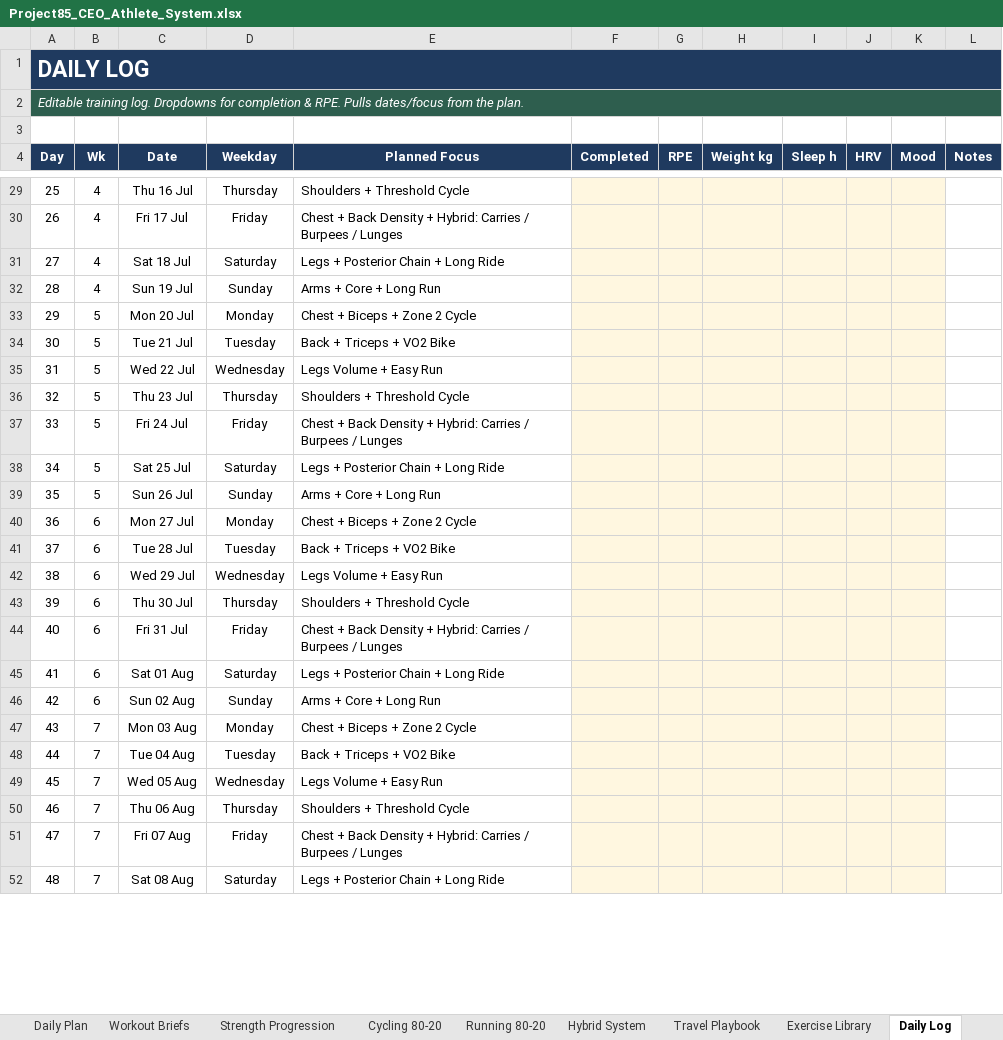
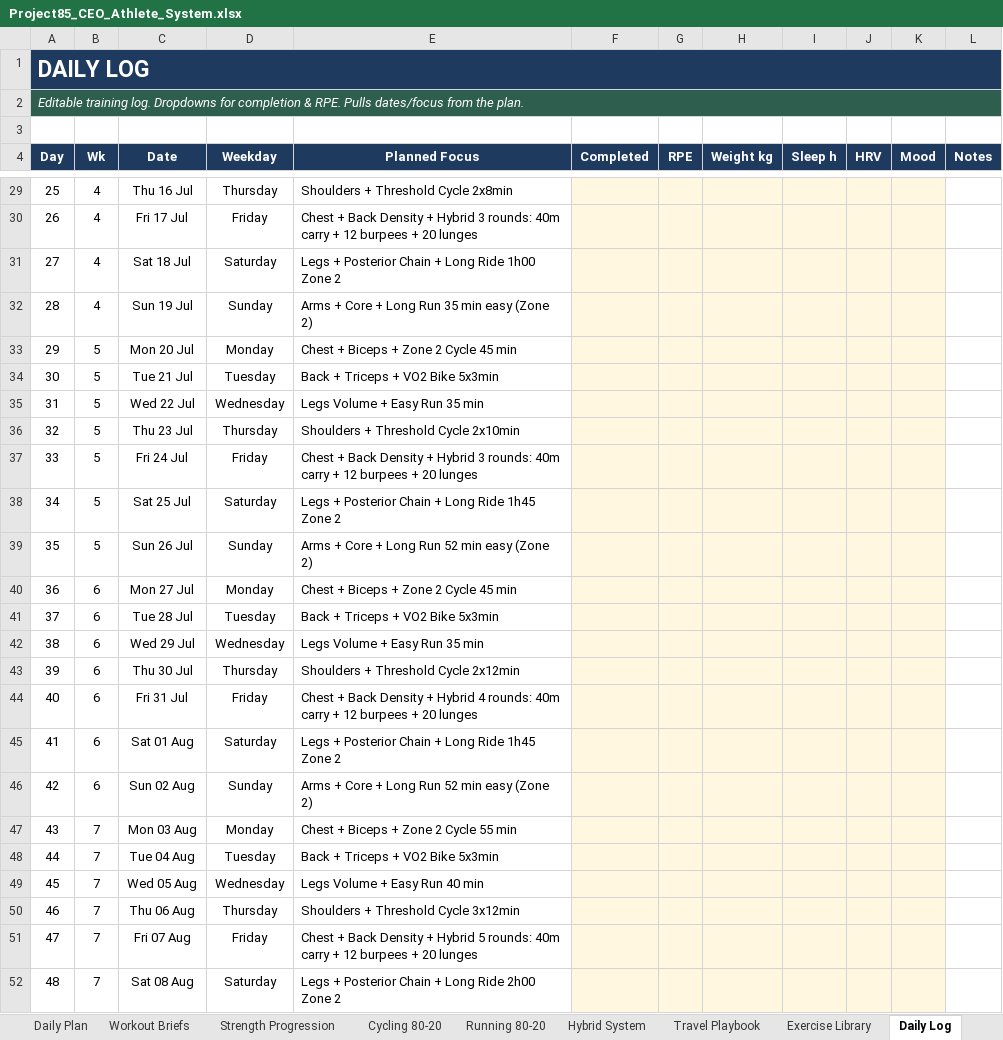
Before and after one commit to BDavies007/Claude-Code-, an Excel workbook: Project85_CEO_Athlete_System.xlsx, sheet Daily Log, drawn as a sheet; only a part is shown, gaps mark what is left out; values as stored, in another font and other column widths than the file's, no borders; conditional formats not drawn; the diff covers the shown part only; the diff names each change by its address in the sheet, - before the commit and + after, or states it on an @@ line.

```diff
--- a/Project85_CEO_Athlete_System.xlsx (sheet Daily Log)
+++ b/Project85_CEO_Athlete_System.xlsx (sheet Daily Log)
-E29 (Planned Focus): Shoulders + Threshold Cycle
+E29 (Planned Focus): Shoulders + Threshold Cycle 2x8min
-E30 (Planned Focus): …Density + Hybrid: Carries / Burpees / Lunges
+E30 (Planned Focus): …Density + Hybrid 3 rounds: 40m carry + 12 burpees + 20 lunges
-E31 (Planned Focus): Legs + Posterior Chain + Long Ride
+E31 (Planned Focus): Legs + Posterior Chain + Long Ride 1h00 Zone 2
-E32 (Planned Focus): Arms + Core + Long Run
+E32 (Planned Focus): Arms + Core + Long Run 35 min easy (Zone 2)
-E33 (Planned Focus): Chest + Biceps + Zone 2 Cycle
+E33 (Planned Focus): Chest + Biceps + Zone 2 Cycle 45 min
-E34 (Planned Focus): Back + Triceps + VO2 Bike
+E34 (Planned Focus): Back + Triceps + VO2 Bike 5x3min
-E35 (Planned Focus): Legs Volume + Easy Run
+E35 (Planned Focus): Legs Volume + Easy Run 35 min
-E36 (Planned Focus): Shoulders + Threshold Cycle
+E36 (Planned Focus): Shoulders + Threshold Cycle 2x10min
-E37 (Planned Focus): …Density + Hybrid: Carries / Burpees / Lunges
+E37 (Planned Focus): …Density + Hybrid 3 rounds: 40m carry + 12 burpees + 20 lunges
-E38 (Planned Focus): Legs + Posterior Chain + Long Ride
+E38 (Planned Focus): Legs + Posterior Chain + Long Ride 1h45 Zone 2
-E39 (Planned Focus): Arms + Core + Long Run
+E39 (Planned Focus): Arms + Core + Long Run 52 min easy (Zone 2)
-E40 (Planned Focus): Chest + Biceps + Zone 2 Cycle
+E40 (Planned Focus): Chest + Biceps + Zone 2 Cycle 45 min
-E41 (Planned Focus): Back + Triceps + VO2 Bike
+E41 (Planned Focus): Back + Triceps + VO2 Bike 5x3min
-E42 (Planned Focus): Legs Volume + Easy Run
+E42 (Planned Focus): Legs Volume + Easy Run 35 min
-E43 (Planned Focus): Shoulders + Threshold Cycle
+E43 (Planned Focus): Shoulders + Threshold Cycle 2x12min
-E44 (Planned Focus): …Density + Hybrid: Carries / Burpees / Lunges
+E44 (Planned Focus): …Density + Hybrid 4 rounds: 40m carry + 12 burpees + 20 lunges
-E45 (Planned Focus): Legs + Posterior Chain + Long Ride
+E45 (Planned Focus): Legs + Posterior Chain + Long Ride 1h45 Zone 2
-E46 (Planned Focus): Arms + Core + Long Run
+E46 (Planned Focus): Arms + Core + Long Run 52 min easy (Zone 2)
-E47 (Planned Focus): Chest + Biceps + Zone 2 Cycle
+E47 (Planned Focus): Chest + Biceps + Zone 2 Cycle 55 min
-E48 (Planned Focus): Back + Triceps + VO2 Bike
+E48 (Planned Focus): Back + Triceps + VO2 Bike 5x3min
-E49 (Planned Focus): Legs Volume + Easy Run
+E49 (Planned Focus): Legs Volume + Easy Run 40 min
-E50 (Planned Focus): Shoulders + Threshold Cycle
+E50 (Planned Focus): Shoulders + Threshold Cycle 3x12min
-E51 (Planned Focus): …Density + Hybrid: Carries / Burpees / Lunges
+E51 (Planned Focus): …Density + Hybrid 5 rounds: 40m carry + 12 burpees + 20 lunges
-E52 (Planned Focus): Legs + Posterior Chain + Long Ride
+E52 (Planned Focus): Legs + Posterior Chain + Long Ride 2h00 Zone 2
```
Also changed, not shown: 144 edited cells elsewhere in this sheet, sheet Daily Plan, sheet Weekly Coach Review, sheet Executive Dashboard, 1 other file.
